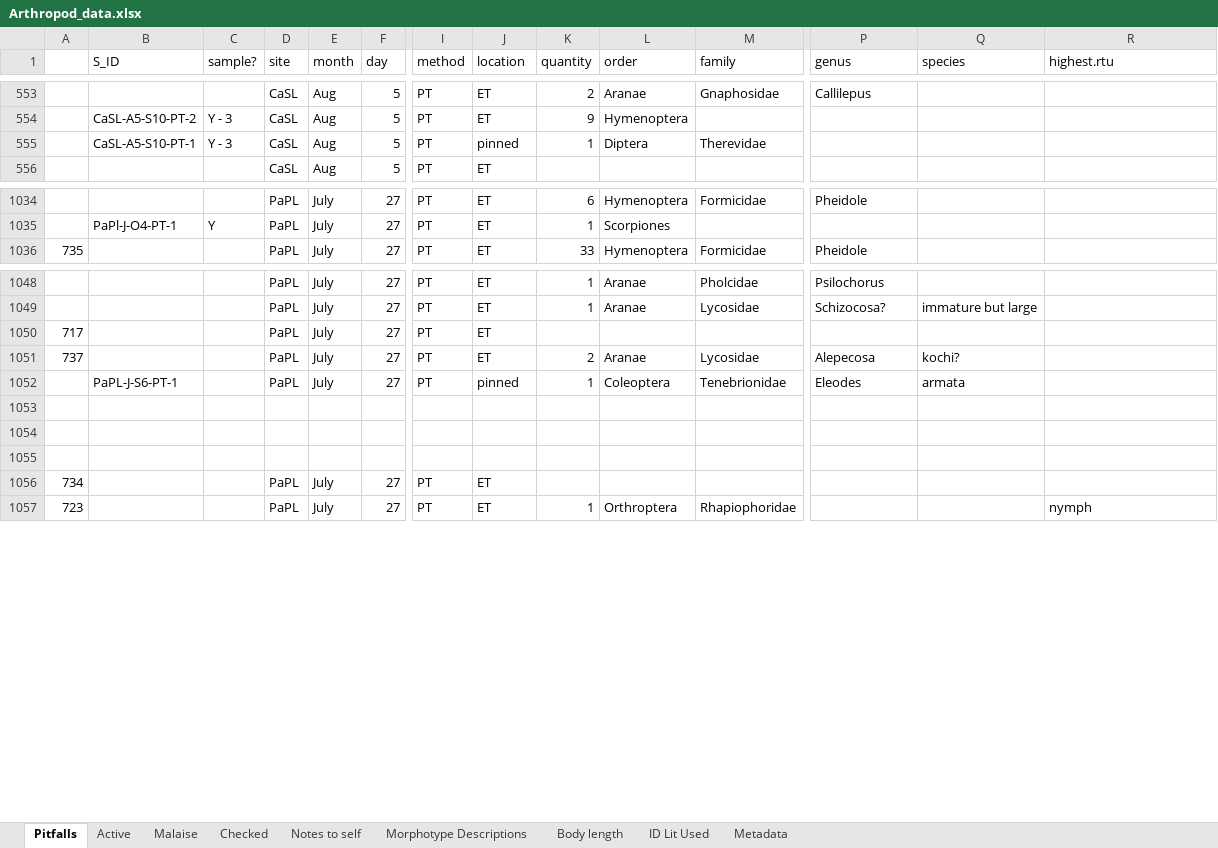
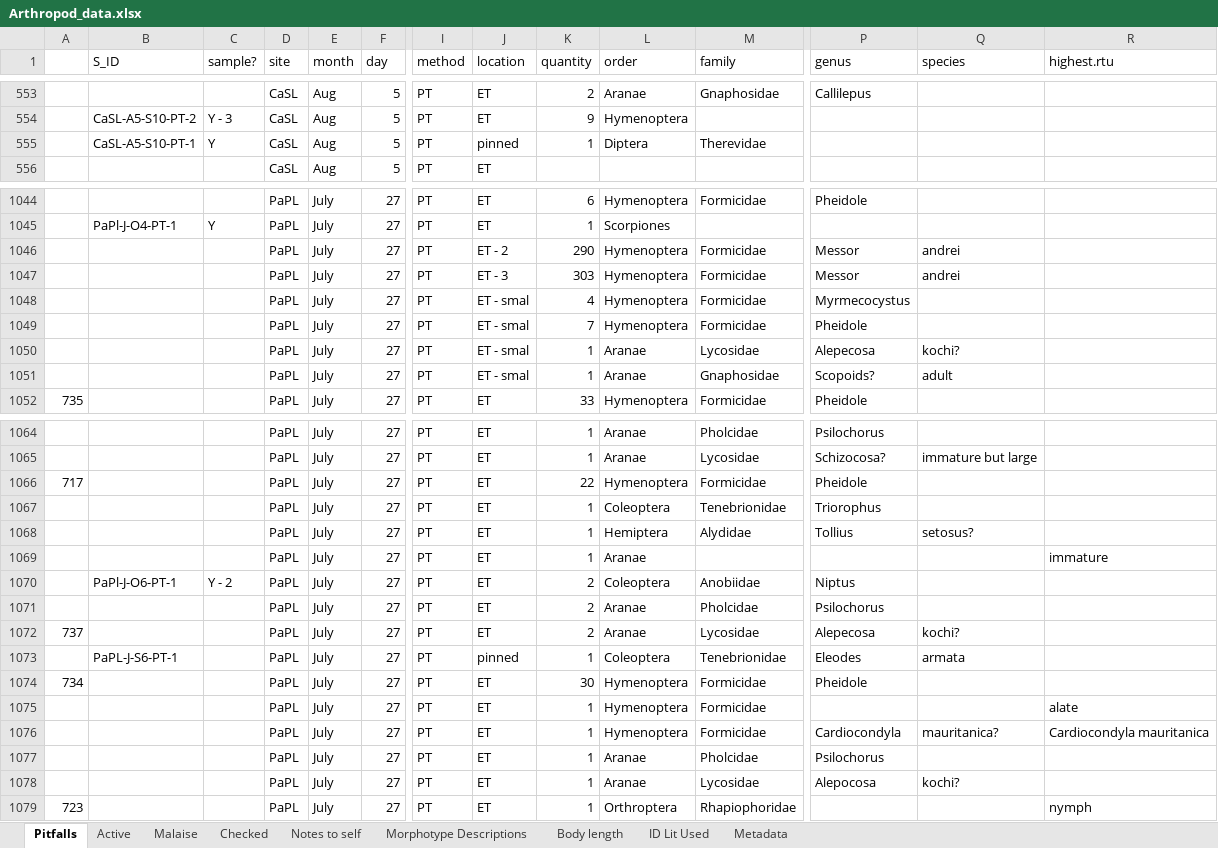
Before and after one commit to jennabraun/prey_item_survey, an Excel workbook: Raw Data/Arthropod_data.xlsx, sheet Pitfalls, drawn as a sheet; only a part is shown, gaps mark what is left out; values as stored, in another font and other column widths than the file's, no borders; removed rows and columns are numbered as before the commit, all else as after; rows hold the shown columns only; the diff covers the shown part only; the diff names each change by its address in the sheet, - before the commit and + after, or states it on an @@ line.

```diff
--- a/Raw Data/Arthropod_data.xlsx (sheet Pitfalls)
+++ b/Raw Data/Arthropod_data.xlsx (sheet Pitfalls)
-C555 (sample?): Y - 3
+C555 (sample?): Y
+row 1046:  |  |  | PaPL | July | 27 | PT | ET - 2 | 290 | Hymenoptera | Formicidae | Messor | andrei
+row 1047:  |  |  | PaPL | July | 27 | PT | ET - 3 | 303 | Hymenoptera | Formicidae | Messor | andrei
+row 1048:  |  |  | PaPL | July | 27 | PT | ET - smal | 4 | Hymenoptera | Formicidae | Myrmecocystus
+row 1049:  |  |  | PaPL | July | 27 | PT | ET - smal | 7 | Hymenoptera | Formicidae | Pheidole
+row 1050:  |  |  | PaPL | July | 27 | PT | ET - smal | 1 | Aranae | Lycosidae | Alepecosa | kochi?
+row 1051:  |  |  | PaPL | July | 27 | PT | ET - smal | 1 | Aranae | Gnaphosidae | Scopoids? | adult
-K1066 (quantity): (empty)
+K1066 (quantity): 22
-L1066 (order): (empty)
+L1066 (order): Hymenoptera
-M1066 (family): (empty)
+M1066 (family): Formicidae
-P1066 (genus): (empty)
+P1066 (genus): Pheidole
+row 1067:  |  |  | PaPL | July | 27 | PT | ET | 1 | Coleoptera | Tenebrionidae | Triorophus
+row 1068:  |  |  | PaPL | July | 27 | PT | ET | 1 | Hemiptera | Alydidae | Tollius | setosus?
+row 1069:  |  |  | PaPL | July | 27 | PT | ET | 1 | Aranae |  |  |  | immature
+row 1070:  | PaPl-J-O6-PT-1 | Y - 2 | PaPL | July | 27 | PT | ET | 2 | Coleoptera | Anobiidae | Niptus
+row 1071:  |  |  | PaPL | July | 27 | PT | ET | 2 | Aranae | Pholcidae | Psilochorus
-row 1053: (empty)
-row 1054: (empty)
-row 1055: (empty)
-K1074 (quantity): (empty)
+K1074 (quantity): 30
-L1074 (order): (empty)
+L1074 (order): Hymenoptera
-M1074 (family): (empty)
+M1074 (family): Formicidae
-P1074 (genus): (empty)
+P1074 (genus): Pheidole
+row 1075:  |  |  | PaPL | July | 27 | PT | ET | 1 | Hymenoptera | Formicidae |  |  | alate
+row 1076:  |  |  | PaPL | July | 27 | PT | ET | 1 | Hymenoptera | Formicidae | Cardiocondyla | mauritanica? | Cardiocondyla mauritanica
+row 1077:  |  |  | PaPL | July | 27 | PT | ET | 1 | Aranae | Pholcidae | Psilochorus
+row 1078:  |  |  | PaPL | July | 27 | PT | ET | 1 | Aranae | Lycosidae | Alepocosa | kochi?
```
Also changed, not shown: 19 added rows, 3 removed rows and 10 edited cells elsewhere in this sheet, sheet Active, Raw Data/CCDB data.xlsx, 2 other files.
